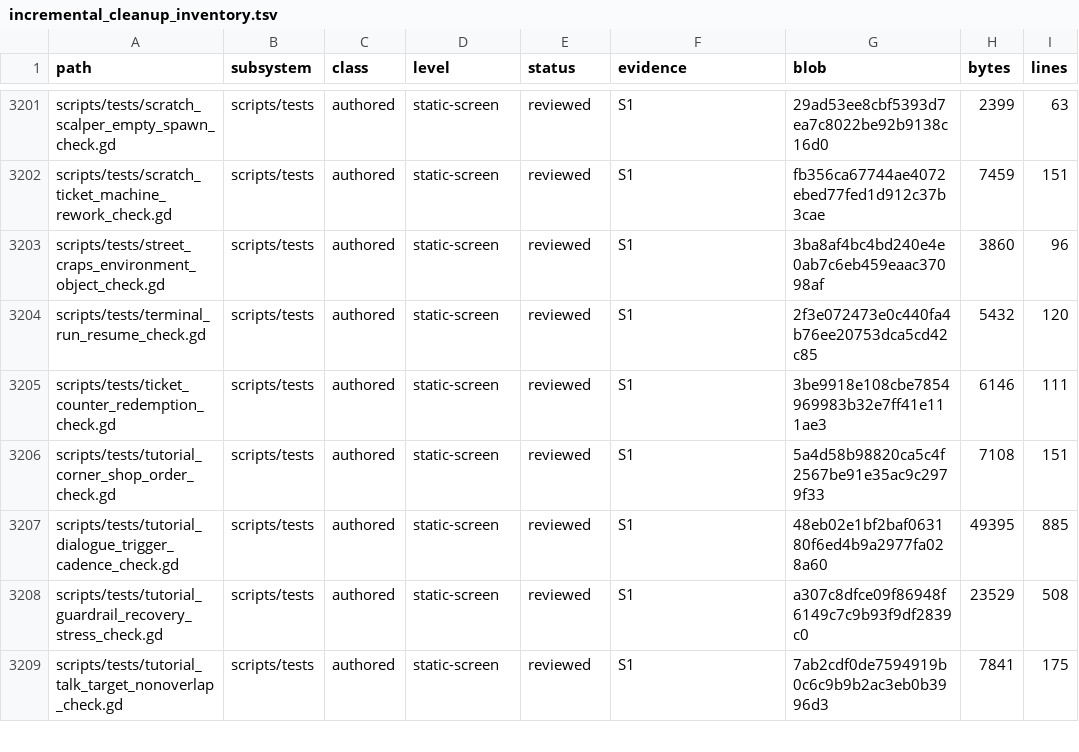
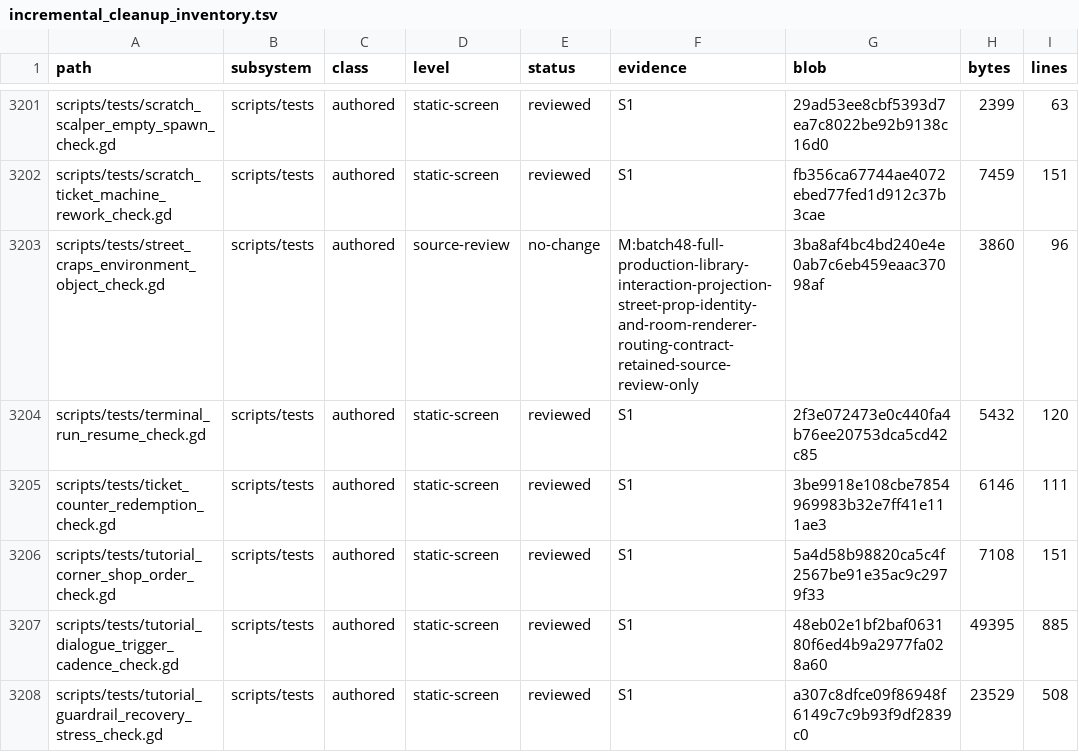
Before and after one commit to erikjpet/BeatTheHouse, a TSV file: docs/testing/incremental_cleanup_inventory.tsv, drawn as a sheet; only a part is shown, gaps mark what is left out; the shorter side is filled out with more unchanged rows; the diff covers the shown part only.

```diff
--- a/docs/testing/incremental_cleanup_inventory.tsv
+++ b/docs/testing/incremental_cleanup_inventory.tsv
@@ -3202,3 +3202,3 @@ scripts/tests/scratch_scalper_empty_spawn_check.gd	scripts/tests	authored	static
 scripts/tests/scratch_ticket_machine_rework_check.gd	scripts/tests	authored	static-screen	reviewed	S1	fb356ca67744ae4072ebed77fed1d912c37b3cae	7459	151
-scripts/tests/street_craps_environment_object_check.gd	scripts/tests	authored	static-screen	reviewed	S1	3ba8af4bc4bd240e4e0ab7c6eb459eaac37098af	3860	96
+scripts/tests/street_craps_environment_object_check.gd	scripts/tests	authored	source-review	no-change	M:batch48-full-production-library-interaction-projection-street-prop-identity-and-room-renderer-routing-contract-retained-source-review-only	3ba8af4bc4bd240e4e0ab7c6eb459eaac37098af	3860	96
 scripts/tests/terminal_run_resume_check.gd	scripts/tests	authored	static-screen	reviewed	S1	2f3e072473e0c440fa4b76ee20753dca5cd42c85	5432	120
```
Also changed, not shown: 27 edited cells elsewhere in this file, 2 other files.
